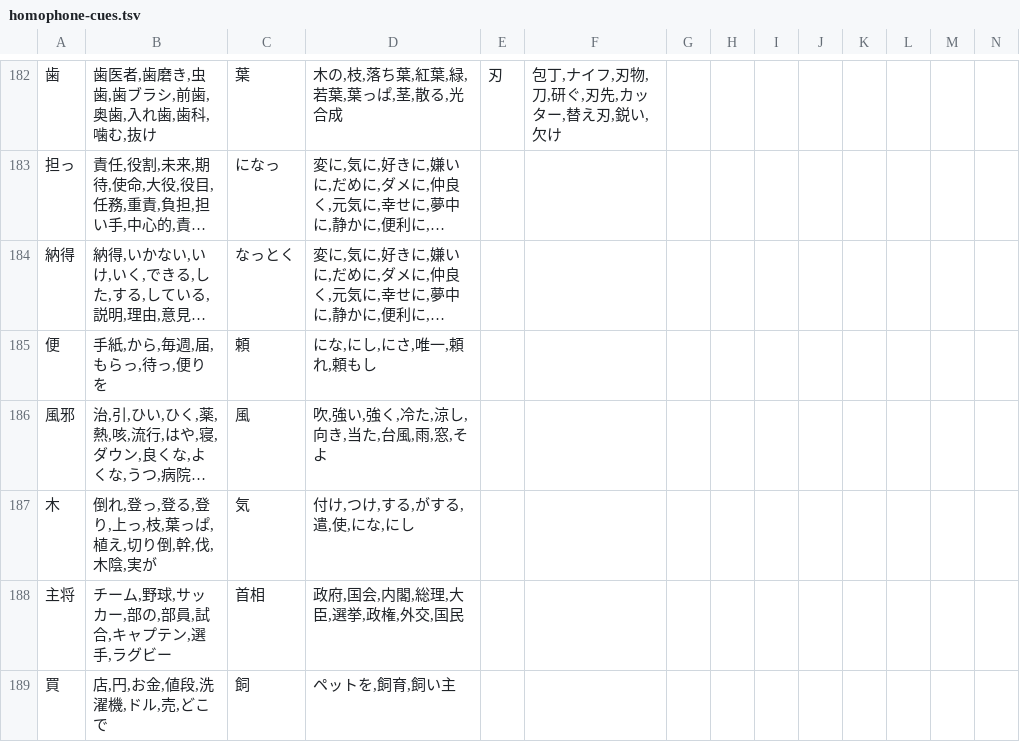
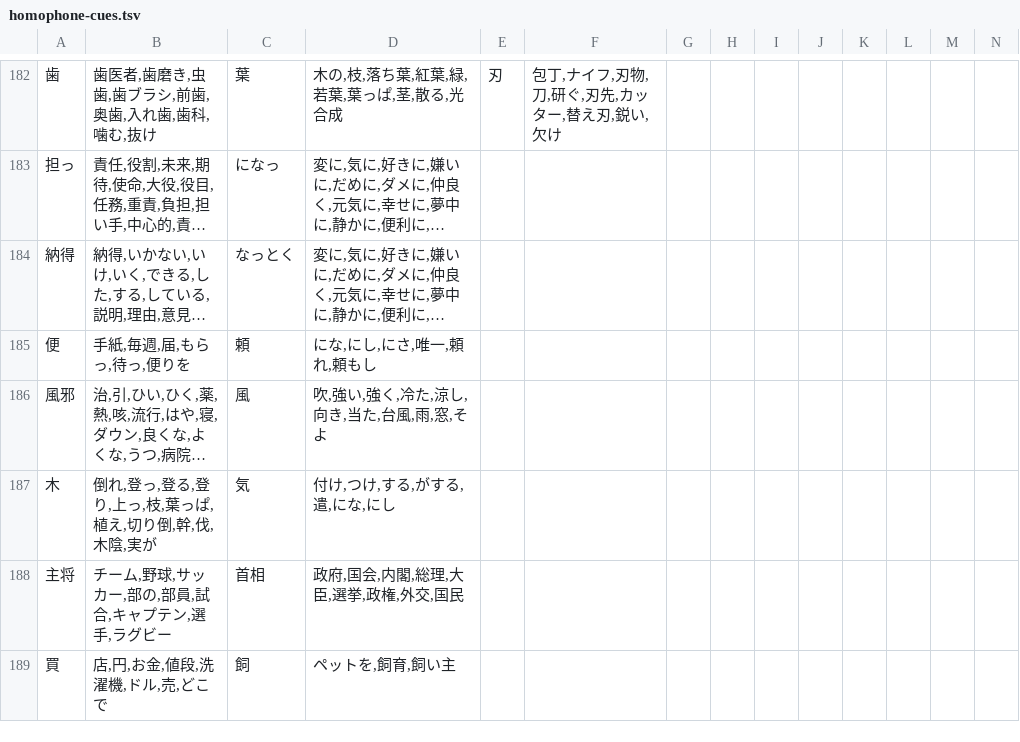
Before and after one commit to J-KAMMA/centaur-ime, a TSV file: tools/data/homophone-cues.tsv, drawn as a sheet; only a part is shown, gaps mark what is left out; long unchanged cells end in …; the diff names each change by its address in the sheet, - before the commit and + after, or states it on an @@ line.

```diff
--- a/tools/data/homophone-cues.tsv
+++ b/tools/data/homophone-cues.tsv
-B185: 手紙,から,毎週,届,もらっ,待っ,便りを
+B185: 手紙,毎週,届,もらっ,待っ,便りを
-D187: 付け,つけ,する,がする,遣,使,にな,にし
+D187: 付け,つけ,する,がする,遣,にな,にし
```
